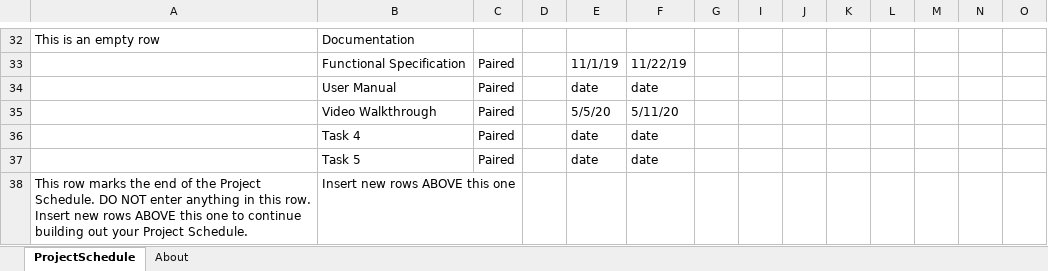
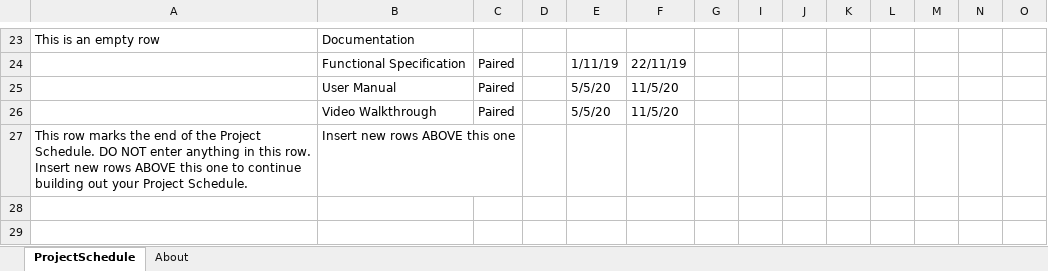
Before and after one commit to cahillathehun/Final_Year_Project, an Excel workbook: docs/functional-spec/GANTT_PROV_TIMELINE.xlsx, sheet ProjectSchedule, drawn as a sheet; only a part is shown, gaps mark what is left out; values as stored, in another font and other column widths than the file's, no cell formats; conditional formats not drawn; removed rows and columns are numbered as before the commit, all else as after; rows hold the shown columns only; the diff covers the shown part only; the diff names each change by its address in the sheet, - before the commit and + after, or states it on an @@ line.

```diff
--- a/docs/functional-spec/GANTT_PROV_TIMELINE.xlsx (sheet ProjectSchedule)
+++ b/docs/functional-spec/GANTT_PROV_TIMELINE.xlsx (sheet ProjectSchedule)
-E24: 11/1/19
+E24: 1/11/19
-F24: 11/22/19
+F24: 22/11/19
-E25: date
+E25: 5/5/20
-F25: date
+F25: 11/5/20
-F26: 5/11/20
+F26: 11/5/20
-row 36:  | Task 4 | Paired |  | date | date
-row 37:  | Task 5 | Paired |  | date | date
```
Also changed, not shown: 2 added rows, 11 removed rows and 19 edited cells elsewhere in this sheet, cell formats, hidden cells, charts or pictures, 2 other files.
